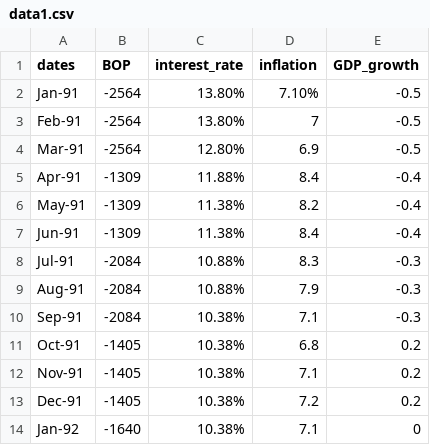
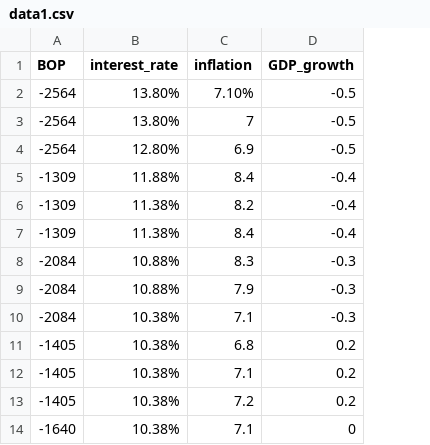
Before and after one commit to Vinitsingh21/data.csv, a CSV file: data1.csv, drawn as a sheet; only a part is shown; the diff names each change by its address in the sheet, - before the commit and + after, or states it on an @@ line.

Commit message:
Update data1.csv

```diff
--- a/data1.csv
+++ b/data1.csv
-column A (dates), rows 2-14: Jan-91 | Feb-91 | Mar-91 | Apr-91 | May-91 | Jun-91 | Jul-91 | Aug-91 | Sep-91 | Oct-91 | Nov-91 | Dec-91 | Jan-92
```
